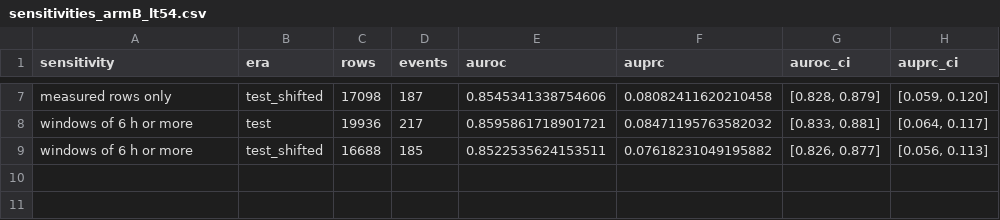
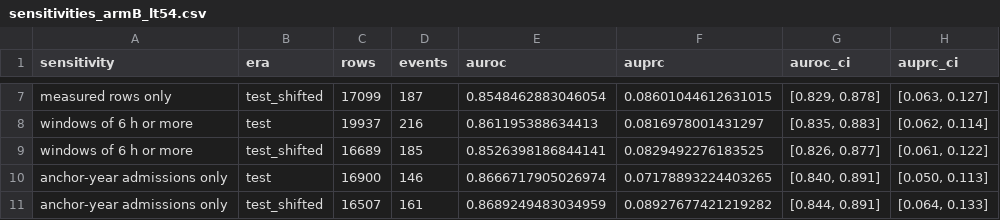
Before and after one commit to eahaddad/icu-glycemic-harm-tutorial, a CSV file: docs/model_results/sensitivities_armB_lt54.csv, drawn as a sheet; only a part is shown, gaps mark what is left out; the diff covers the shown part only; the diff names each change by its address in the sheet, - before the commit and + after, or states it on an @@ line.

Commit message:
Correct repeat test rule and look ahead through the flag and availabillity timestamps.

```diff
--- a/docs/model_results/sensitivities_armB_lt54.csv
+++ b/docs/model_results/sensitivities_armB_lt54.csv
-C7 (rows): 17098
+C7 (rows): 17099
-E7 (auroc): 0.8545341338754606
+E7 (auroc): 0.8548462883046054
-F7 (auprc): 0.08082411620210458
+F7 (auprc): 0.08601044612631015
-G7 (auroc_ci): [0.828, 0.879]
+G7 (auroc_ci): [0.829, 0.878]
-H7 (auprc_ci): [0.059, 0.120]
+H7 (auprc_ci): [0.063, 0.127]
-C8 (rows): 19936
+C8 (rows): 19937
-D8 (events): 217
+D8 (events): 216
-E8 (auroc): 0.8595861718901721
+E8 (auroc): 0.861195388634413
-F8 (auprc): 0.08471195763582032
+F8 (auprc): 0.0816978001431297
-G8 (auroc_ci): [0.833, 0.881]
+G8 (auroc_ci): [0.835, 0.883]
-H8 (auprc_ci): [0.064, 0.117]
+H8 (auprc_ci): [0.062, 0.114]
-C9 (rows): 16688
+C9 (rows): 16689
-E9 (auroc): 0.8522535624153511
+E9 (auroc): 0.8526398186844141
-F9 (auprc): 0.07618231049195882
+F9 (auprc): 0.0829492276183525
-H9 (auprc_ci): [0.056, 0.113]
+H9 (auprc_ci): [0.061, 0.122]
+row 10: anchor-year admissions only | test | 16900 | 146 | 0.8666717905026974 | 0.07178893224403265 | [0.840, 0.891] | [0.050, 0.113]
+row 11: anchor-year admissions only | test_shifted | 16507 | 161 | 0.8689249483034959 | 0.08927677421219282 | [0.844, 0.891] | [0.064, 0.133]
```
Also changed, not shown: 28 edited cells elsewhere in this file, docs/model_results/decision_curves.csv, docs/model_results/feature_prep_cutpoints.csv, 51 other files.
